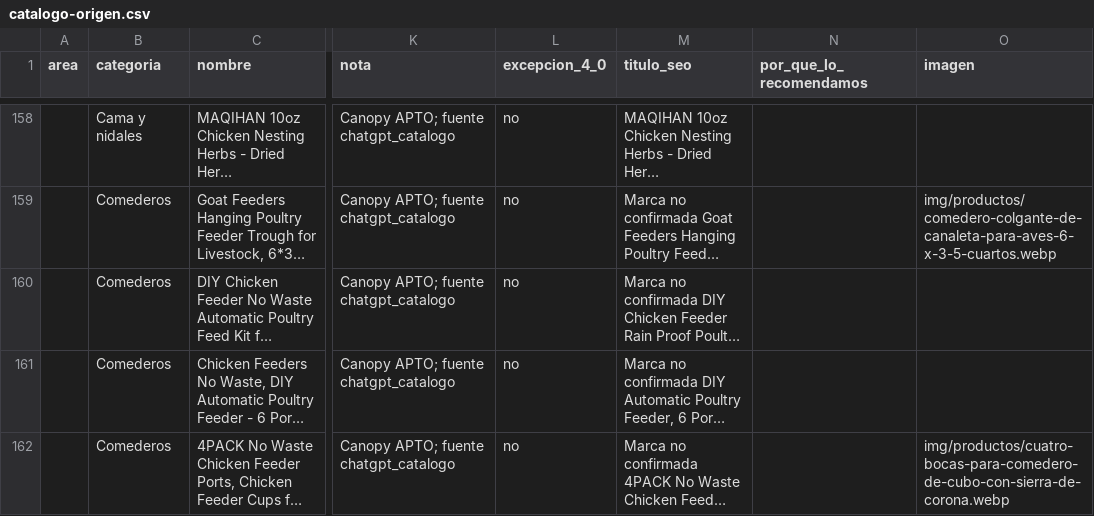
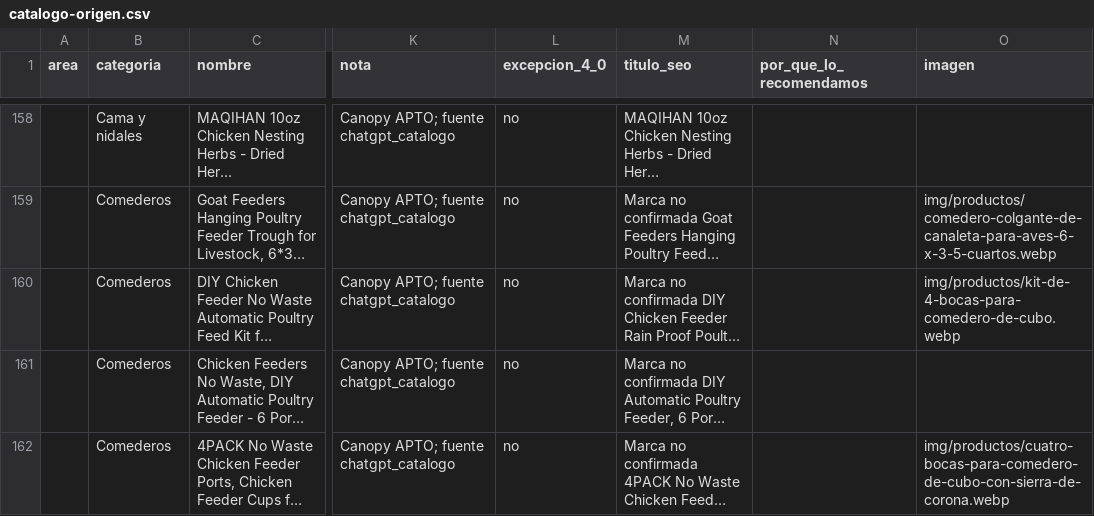
Before and after one commit to darmo1986/escuela-granja-rentable, a CSV file: _fuentes/tienda/catalogo-origen.csv, drawn as a sheet; only a part is shown, gaps mark what is left out; long unchanged cells end in …; the diff covers the shown part only; the diff names each change by its address in the sheet, - before the commit and + after, or states it on an @@ line.

```diff
--- a/_fuentes/tienda/catalogo-origen.csv
+++ b/_fuentes/tienda/catalogo-origen.csv
-O160 (imagen): (empty)
+O160 (imagen): img/productos/kit-de-4-bocas-para-comedero-de-cubo.webp
```
Also changed, not shown: 19 edited cells elsewhere in this file.
